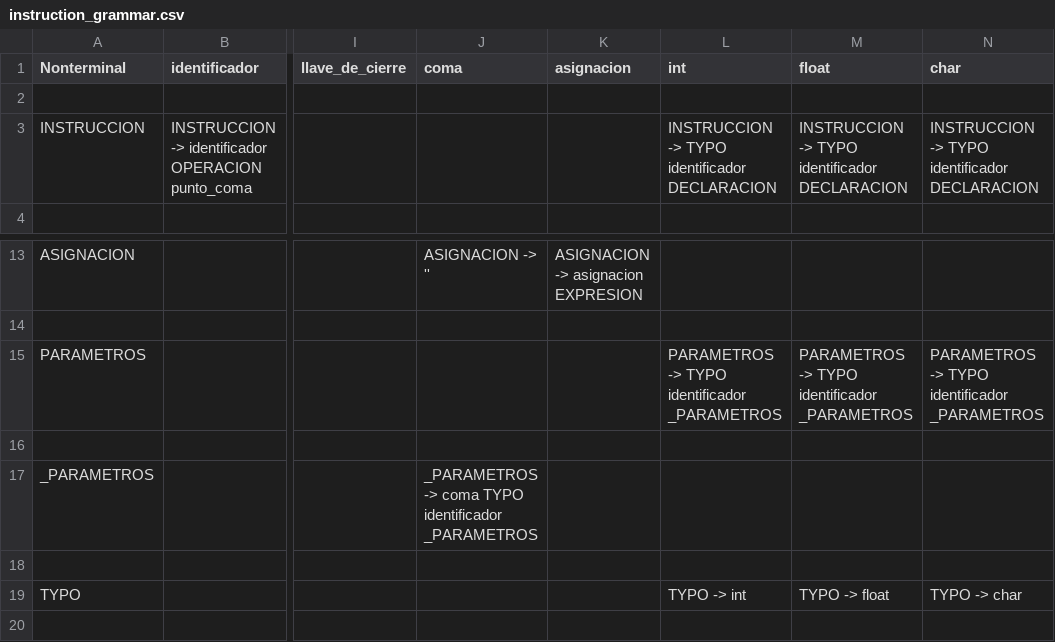
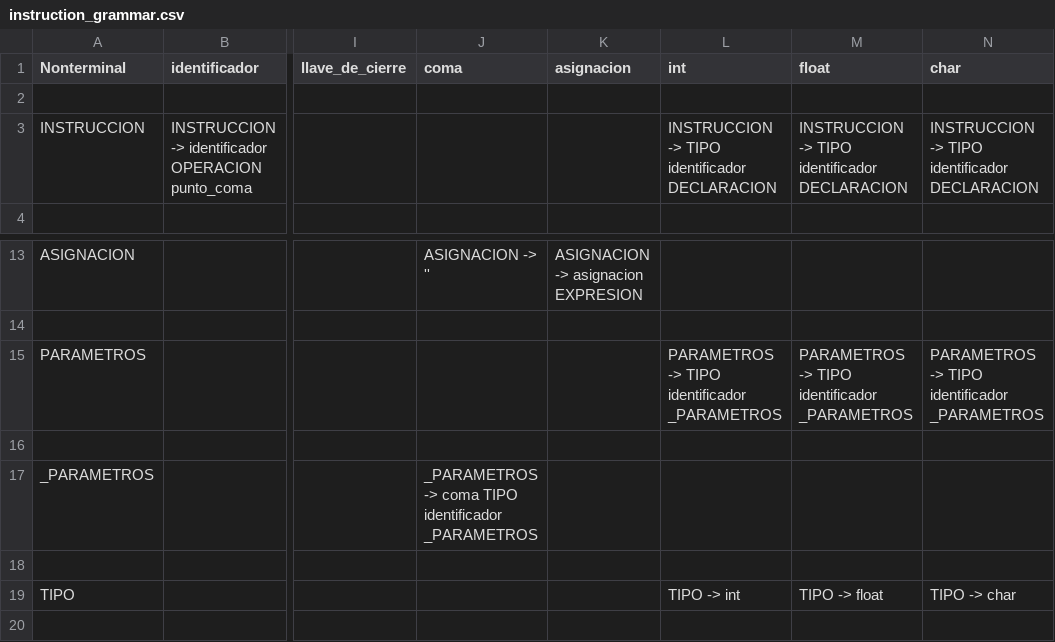
Before and after one commit to Carlosuca/Compilador_C_Grupo_2_Sec_1, a CSV file: utils/gramatica/instruction_grammar.csv, drawn as a sheet; only a part is shown, gaps mark what is left out; the diff names each change by its address in the sheet, - before the commit and + after, or states it on an @@ line.

```diff
--- a/utils/gramatica/instruction_grammar.csv
+++ b/utils/gramatica/instruction_grammar.csv
-L3 (int): INSTRUCCION -> TYPO identificador DECLARACION
+L3 (int): INSTRUCCION -> TIPO identificador DECLARACION
-M3 (float): INSTRUCCION -> TYPO identificador DECLARACION
+M3 (float): INSTRUCCION -> TIPO identificador DECLARACION
-N3 (char): INSTRUCCION -> TYPO identificador DECLARACION
+N3 (char): INSTRUCCION -> TIPO identificador DECLARACION
-L15 (int): PARAMETROS -> TYPO identificador _PARAMETROS
+L15 (int): PARAMETROS -> TIPO identificador _PARAMETROS
-M15 (float): PARAMETROS -> TYPO identificador _PARAMETROS
+M15 (float): PARAMETROS -> TIPO identificador _PARAMETROS
-N15 (char): PARAMETROS -> TYPO identificador _PARAMETROS
+N15 (char): PARAMETROS -> TIPO identificador _PARAMETROS
-J17 (coma): …-> coma TYPO identificador _PARAMETROS
+J17 (coma): …-> coma TIPO identificador _PARAMETROS
-A19 (Nonterminal): TYPO
+A19 (Nonterminal): TIPO
-L19 (int): TYPO -> int
+L19 (int): TIPO -> int
-M19 (float): TYPO -> float
+M19 (float): TIPO -> float
-N19 (char): TYPO -> char
+N19 (char): TIPO -> char
```
Also changed, not shown: utils/gramatica/block_grammar.csv, utils/gramatica/global_grammar.csv, 6 other files.
